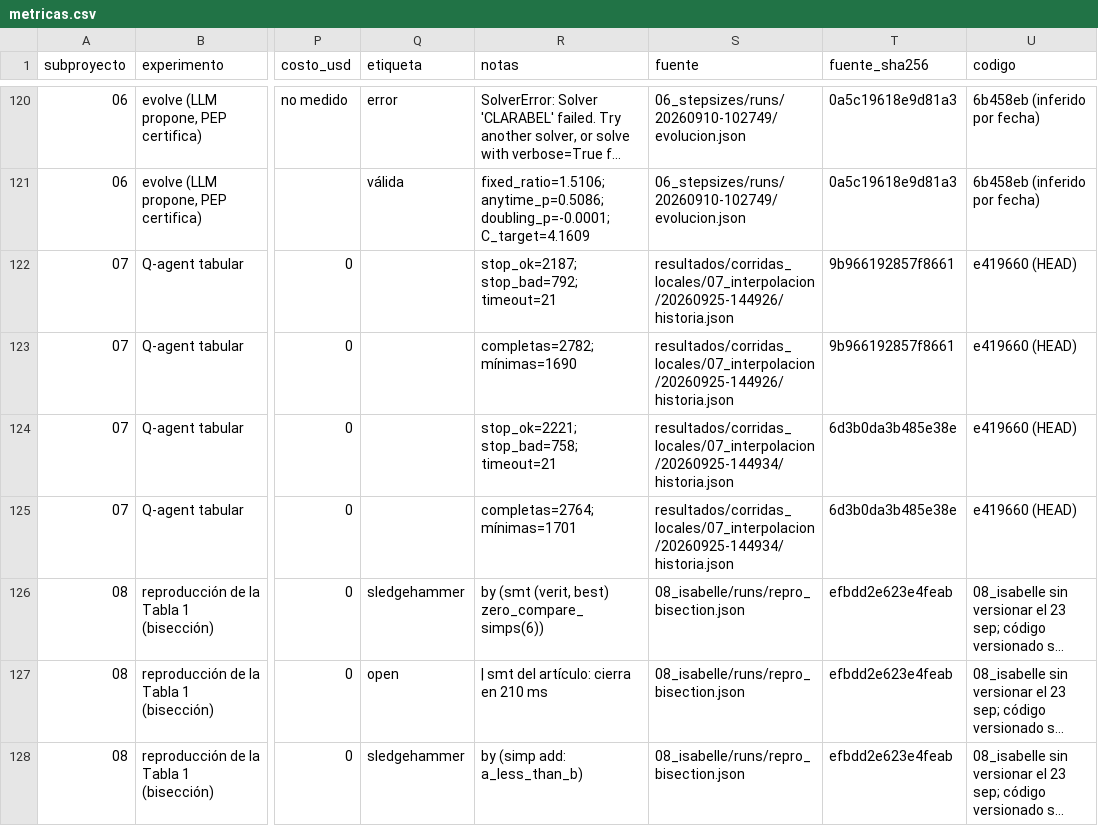
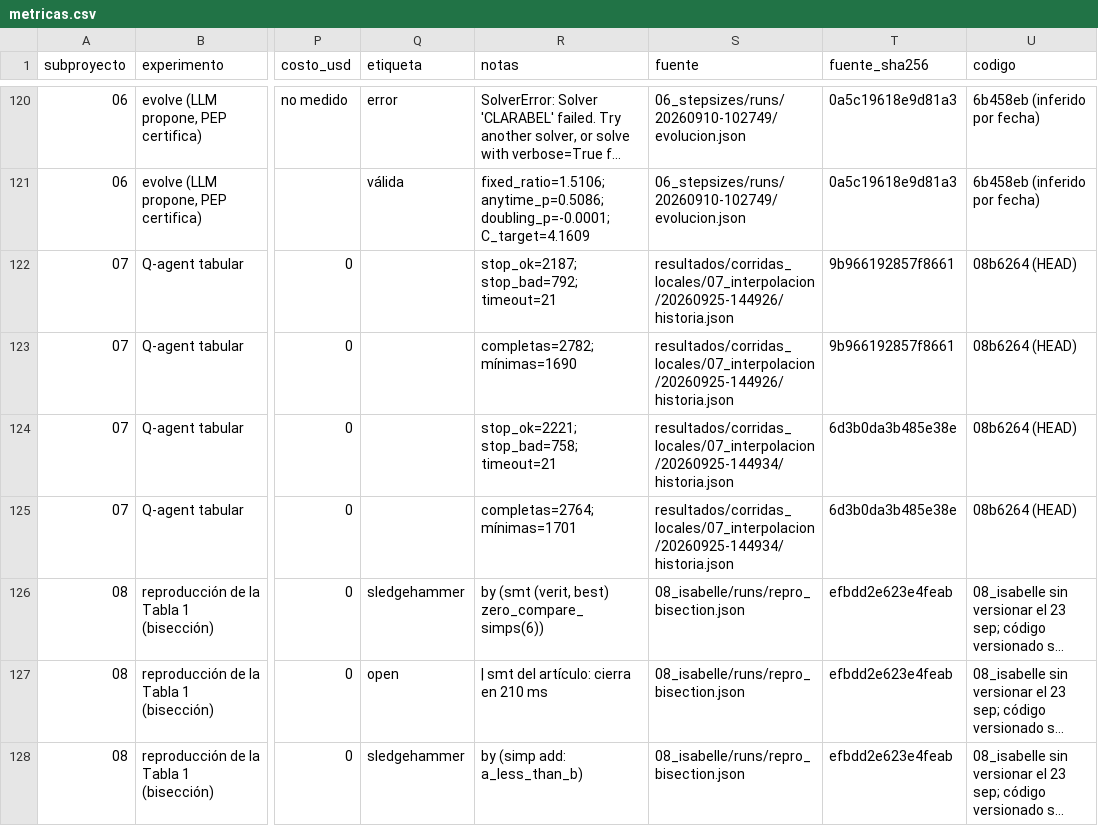
Before and after one commit to cmorregof/prometeo, a CSV file: resultados/metricas.csv, drawn as a sheet; only a part is shown, gaps mark what is left out; long unchanged cells end in …; the diff covers the shown part only; the diff names each change by its address in the sheet, - before the commit and + after, or states it on an @@ line.

```diff
--- a/resultados/metricas.csv
+++ b/resultados/metricas.csv
-U122:U125 (codigo): e419660 (HEAD)
+U122:U125 (codigo): 08b6264 (HEAD)
```
Also changed, not shown: 18 edited cells elsewhere in this file, 4 other files.
